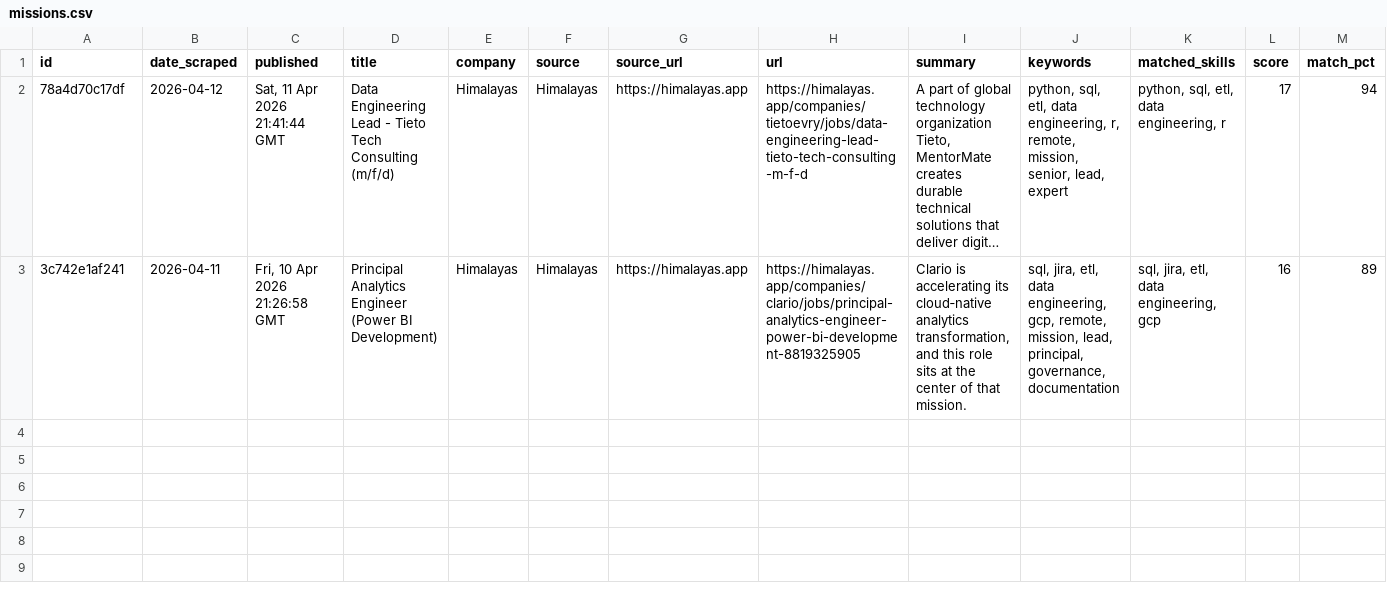
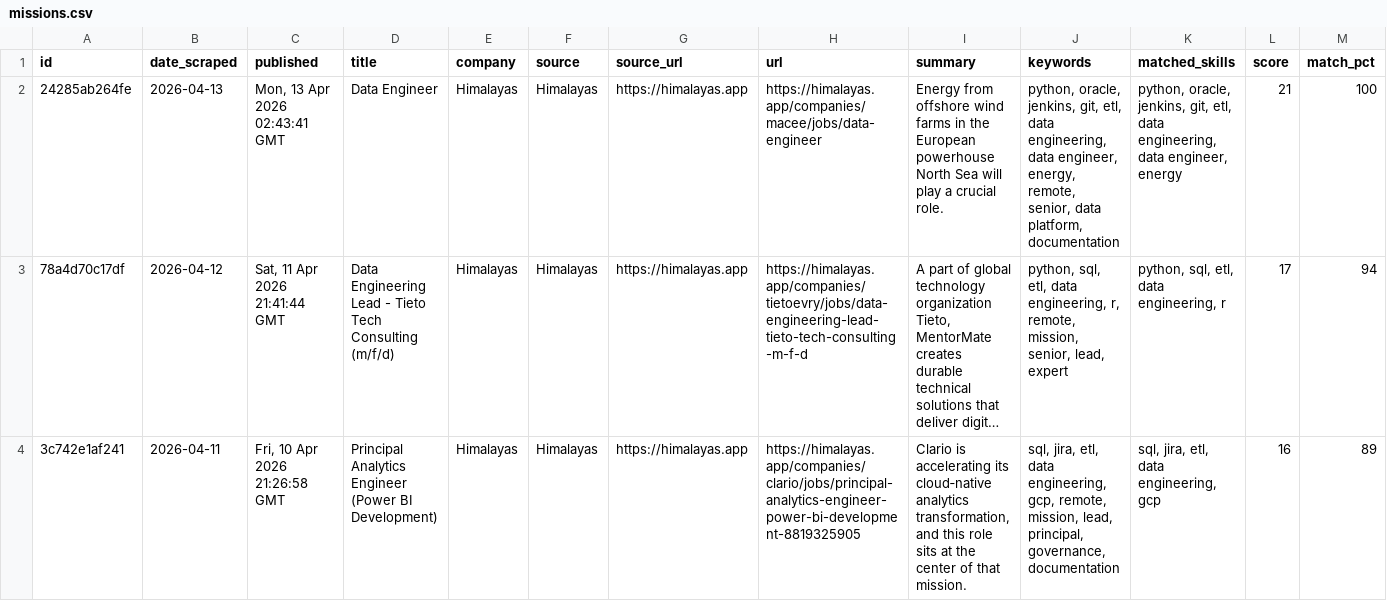
Before and after one commit to consultingmangog/freelance, a CSV file: missions.csv, drawn as a sheet; only a part is shown; long unchanged cells end in …; rows hold the shown columns only; the diff names each change by its address in the sheet, - before the commit and + after, or states it on an @@ line.

```diff
--- a/missions.csv
+++ b/missions.csv
+row 2: 24285ab264fe | 2026-04-13 | Mon, 13 Apr 2026 02:43:41 GMT | Data Engineer | Himalayas | Himalayas | https://himalayas.app | https://himalayas.app/companies/macee/jobs/data-engineer | Energy from offshore wind farms in the European powerhouse North Sea will play a crucial role. | python, oracle, jenkins, git, etl, data engineering, data engineer, energy, remote, senior, data platform, documentation | python, oracle, jenkins, git, etl, data engineering, data engineer, energy | 21 | 100
```
